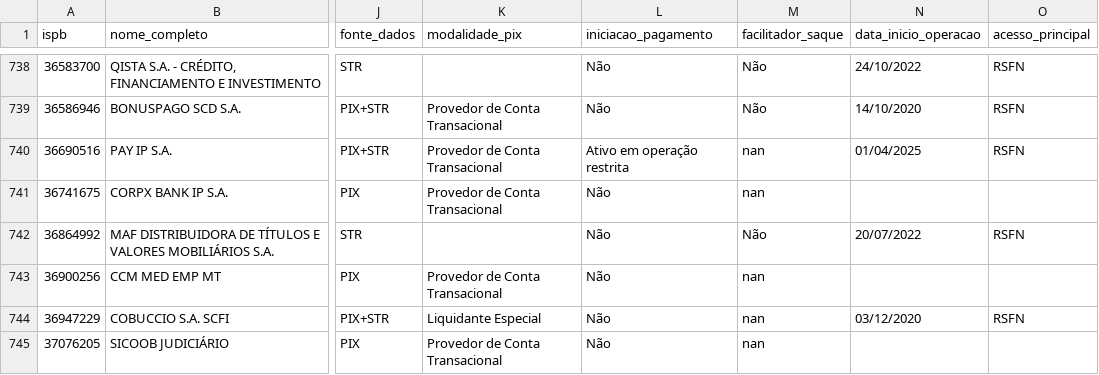
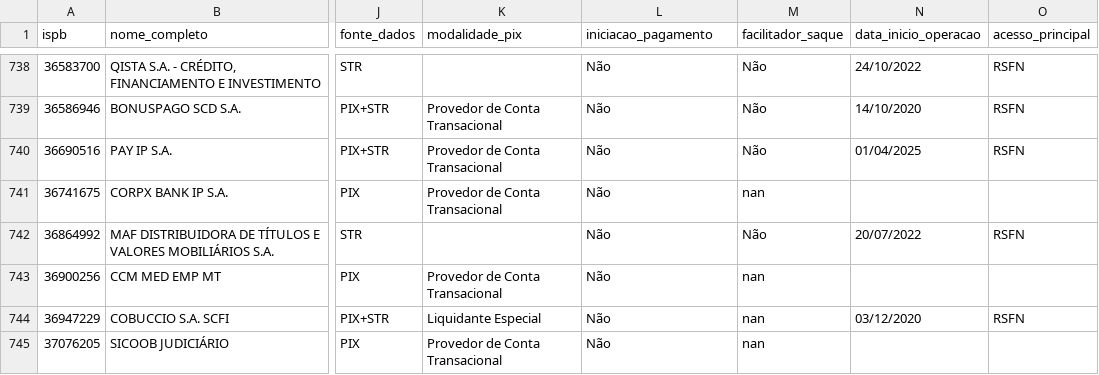
Before and after one commit to antoniopaolillo/brasil-ispb-database, a CSV file: data/ispbs.csv, drawn as a sheet; only a part is shown, gaps mark what is left out; the diff names each change by its address in the sheet, - before the commit and + after, or states it on an @@ line.

```diff
--- a/data/ispbs.csv
+++ b/data/ispbs.csv
-L740 (iniciacao_pagamento): Ativo em operação restrita
+L740 (iniciacao_pagamento): Não
-M740 (facilitador_saque): nan
+M740 (facilitador_saque): Não
```
Also changed, not shown: 2 other files.
